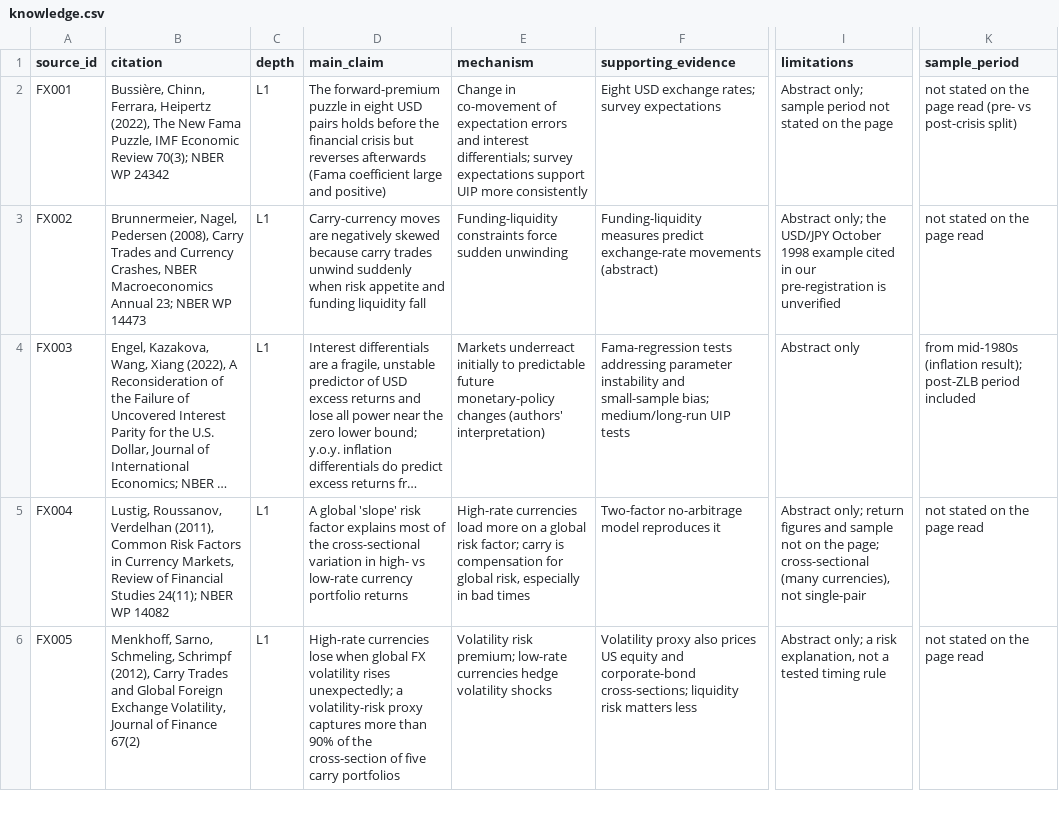
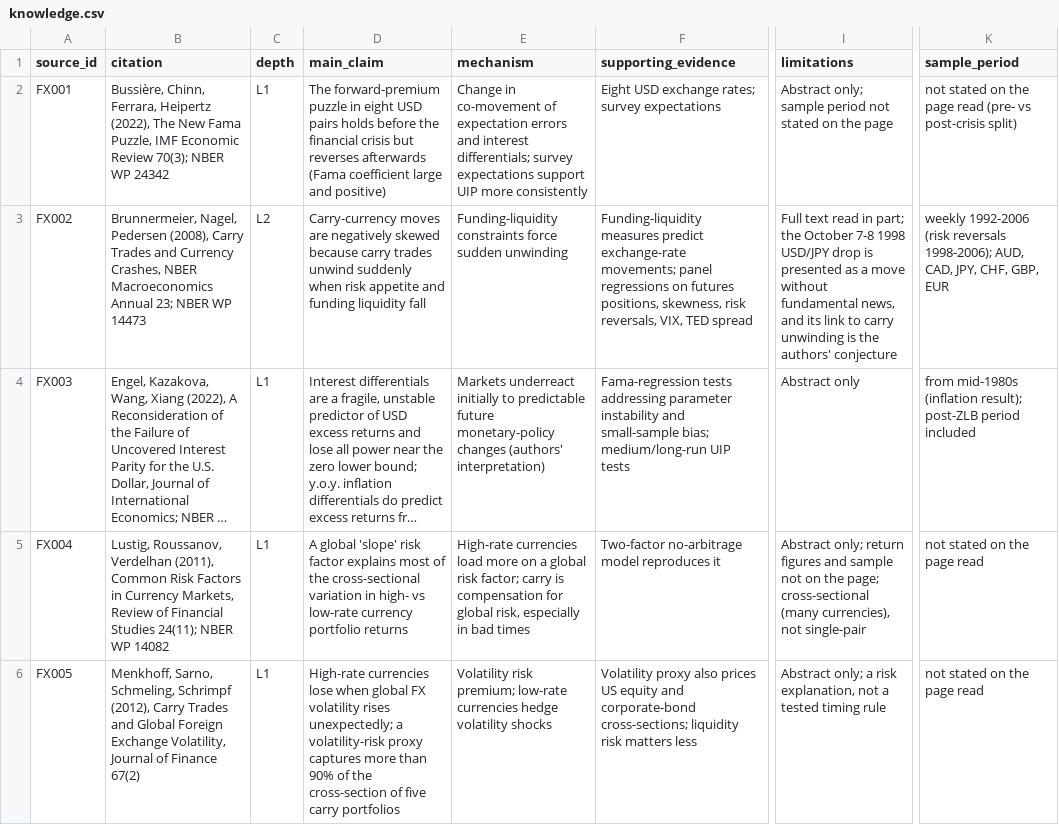
Before and after one commit to GarlenWoest/etf-strategy-backtest, a CSV file: research/library/knowledge.csv, drawn as a sheet; only a part is shown, gaps mark what is left out; long unchanged cells end in …; the diff covers the shown part only; the diff names each change by its address in the sheet, - before the commit and + after, or states it on an @@ line.

```diff
--- a/research/library/knowledge.csv
+++ b/research/library/knowledge.csv
-C3 (depth): L1
+C3 (depth): L2
-F3 (supporting_evidence): …predict exchange-rate movements (abstract)
+F3 (supporting_evidence): …predict exchange-rate movements; panel regressions on futures positions, skewness, risk reversals, VIX, TED spread
-I3 (limitations): Abstract only; the USD/JPY October 1998 example cited in our pre-registration is unverified
+I3 (limitations): Full text read in part; the October 7-8 1998 USD/JPY drop is presented as a move without fundamental news, and its link to carry unwinding is the authors' conjecture
-K3 (sample_period): not stated on the page read
+K3 (sample_period): weekly 1992-2006 (risk reversals 1998-2006); AUD, CAD, JPY, CHF, GBP, EUR
```
Also changed, not shown: 1 edited cell elsewhere in this file, research/library/audit.csv, research/library/corrections.csv, 4 other files.
